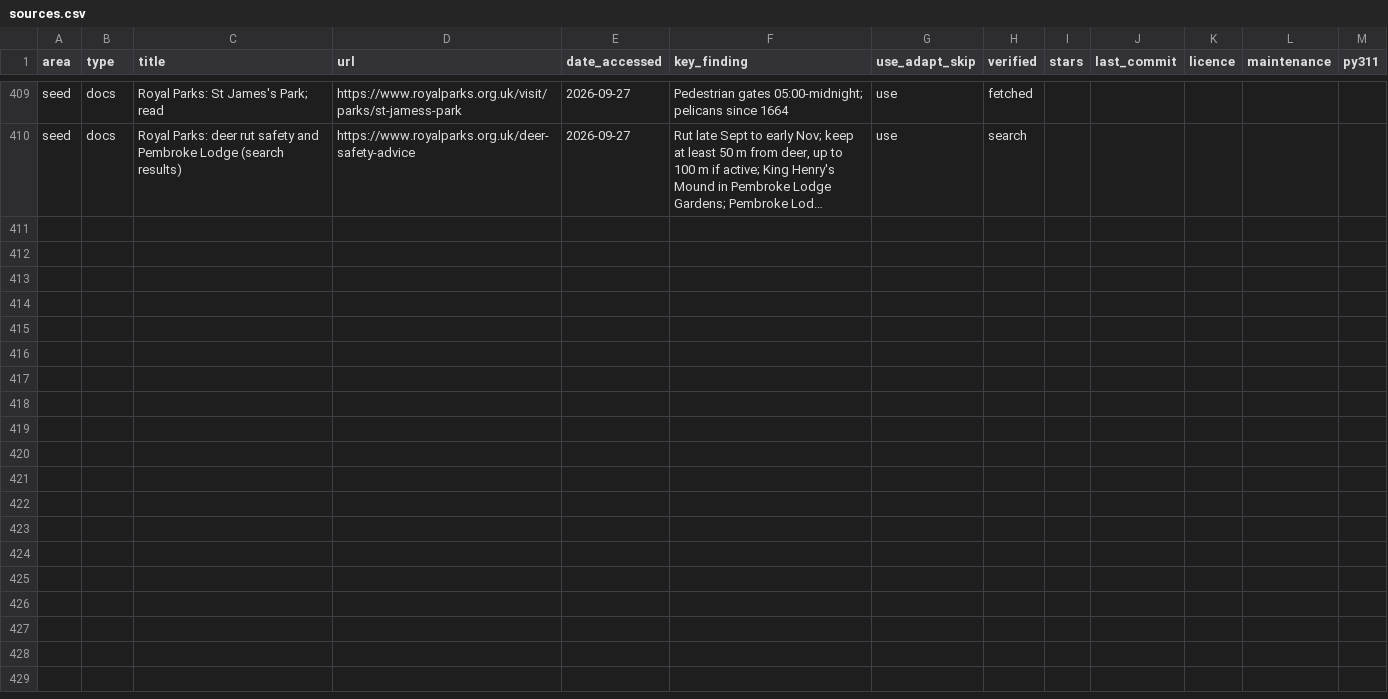
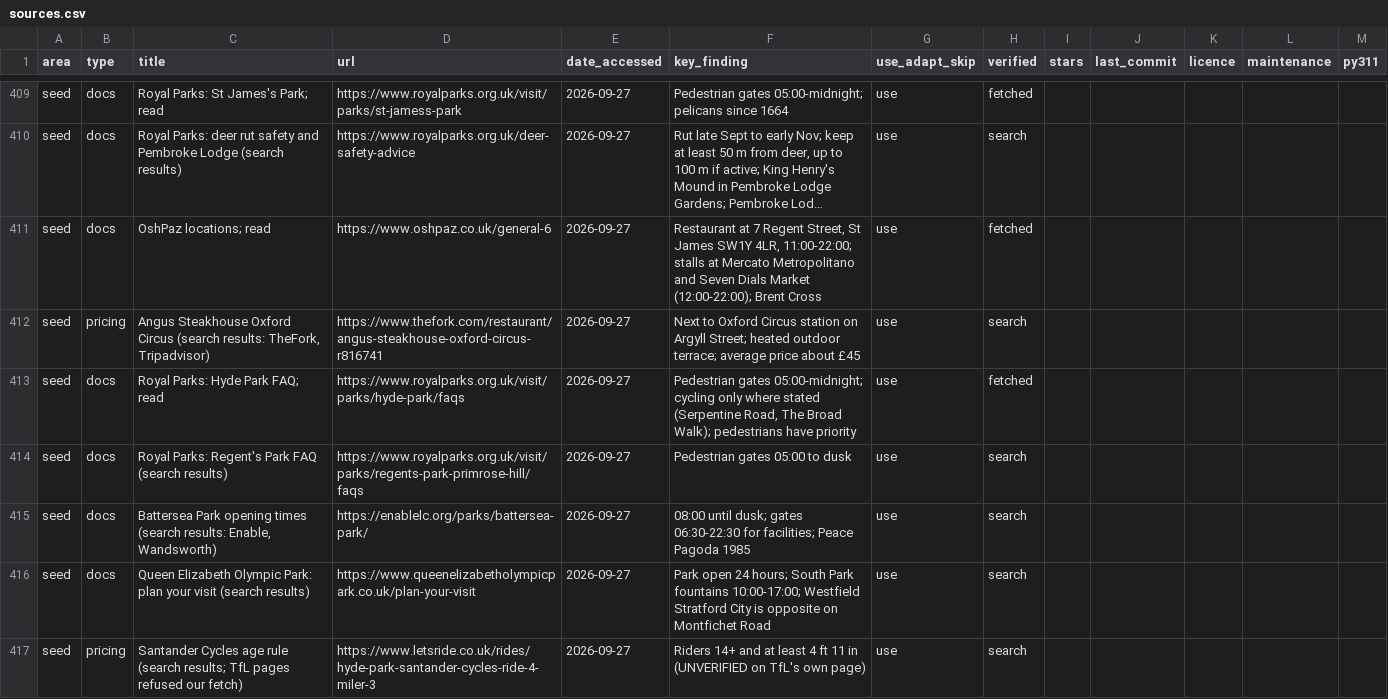
Before and after one commit to Abramceeeek/Sofia.K, a CSV file: research/sources.csv, drawn as a sheet; only a part is shown, gaps mark what is left out; long unchanged cells end in …; the diff names each change by its address in the sheet, - before the commit and + after, or states it on an @@ line.

```diff
--- a/research/sources.csv
+++ b/research/sources.csv
+row 411: seed | docs | OshPaz locations; read | https://www.oshpaz.co.uk/general-6 | 2026-09-27 | Restaurant at 7 Regent Street, St James SW1Y 4LR, 11:00-22:00; stalls at Mercato Metropolitano and Seven Dials Market (12:00-22:00); Brent Cross | use | fetched
+row 412: seed | pricing | Angus Steakhouse Oxford Circus (search results: TheFork, Tripadvisor) | https://www.thefork.com/restaurant/angus-steakhouse-oxford-circus-r816741 | 2026-09-27 | Next to Oxford Circus station on Argyll Street; heated outdoor terrace; average price about £45 | use | search
+row 413: seed | docs | Royal Parks: Hyde Park FAQ; read | https://www.royalparks.org.uk/visit/parks/hyde-park/faqs | 2026-09-27 | Pedestrian gates 05:00-midnight; cycling only where stated (Serpentine Road, The Broad Walk); pedestrians have priority | use | fetched
+row 414: seed | docs | Royal Parks: Regent's Park FAQ (search results) | https://www.royalparks.org.uk/visit/parks/regents-park-primrose-hill/faqs | 2026-09-27 | Pedestrian gates 05:00 to dusk | use | search
+row 415: seed | docs | Battersea Park opening times (search results: Enable, Wandsworth) | https://enablelc.org/parks/battersea-park/ | 2026-09-27 | 08:00 until dusk; gates 06:30-22:30 for facilities; Peace Pagoda 1985 | use | search
+row 416: seed | docs | Queen Elizabeth Olympic Park: plan your visit (search results) | https://www.queenelizabetholympicpark.co.uk/plan-your-visit | 2026-09-27 | Park open 24 hours; South Park fountains 10:00-17:00; Westfield Stratford City is opposite on Montfichet Road | use | search
+row 417: seed | pricing | Santander Cycles age rule (search results; TfL pages refused our fetch) | https://www.letsride.co.uk/rides/hyde-park-santander-cycles-ride-4-miler-3 | 2026-09-27 | Riders 14+ and at least 4 ft 11 in (UNVERIFIED on TfL's own page) | use | search
```
Also changed, not shown: 18 other files.
